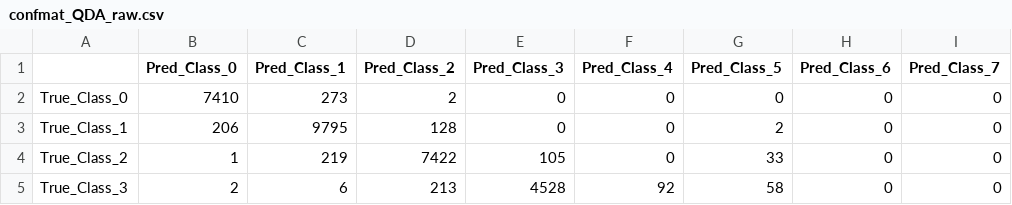
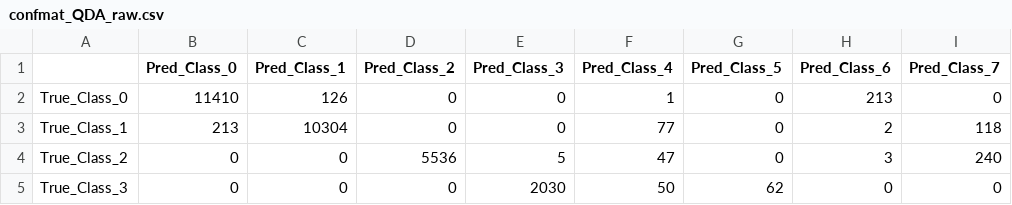
Before and after one commit to therealtill98/ml_st443, a CSV file: task_1/scripts_notebooks/confusion_matrices/confmat_QDA_raw.csv, drawn as a sheet; only a part is shown; the diff covers the shown part only.

```diff
--- a/task_1/scripts_notebooks/confusion_matrices/confmat_QDA_raw.csv
+++ b/task_1/scripts_notebooks/confusion_matrices/confmat_QDA_raw.csv
@@ -1,5 +1,5 @@
 ,Pred_Class_0,Pred_Class_1,Pred_Class_2,Pred_Class_3,Pred_Class_4,Pred_Class_5,Pred_Class_6,Pred_Class_7
-True_Class_0,7410,273,2,0,0,0,0,0
-True_Class_1,206,9795,128,0,0,2,0,0
-True_Class_2,1,219,7422,105,0,33,0,0
-True_Class_3,2,6,213,4528,92,58,0,0
+True_Class_0,11410,126,0,0,1,0,213,0
+True_Class_1,213,10304,0,0,77,0,2,118
+True_Class_2,0,0,5536,5,47,0,3,240
+True_Class_3,0,0,0,2030,50,62,0,0
```
Also changed, not shown: 22 edited cells elsewhere in this file, task_1/scripts_notebooks/confusion_matrices/confmat_LDA_raw.csv, task_1/scripts_notebooks/confusion_matrices/confmat_Logistic_Regression_pca10.csv, 9 other files.
